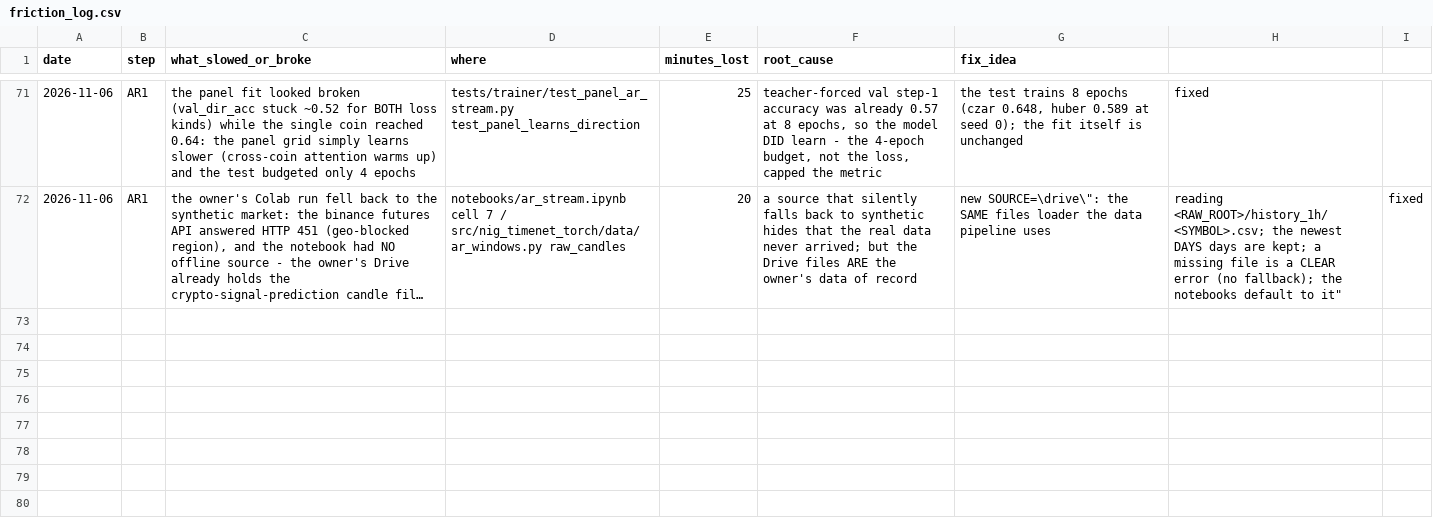
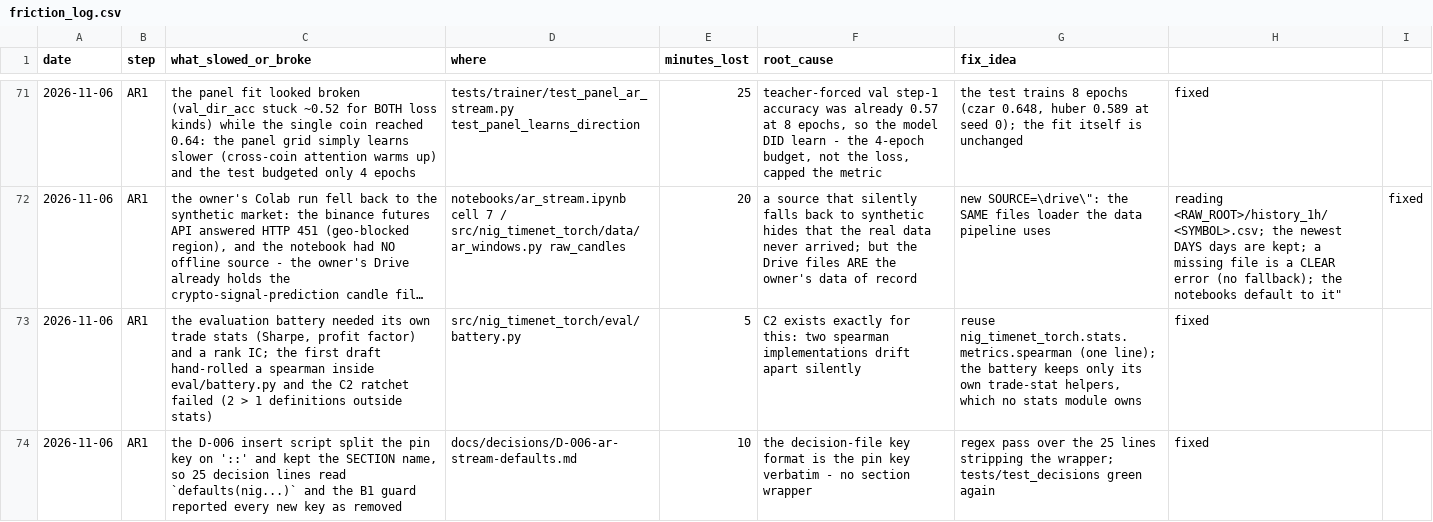
Before and after one commit to yuosef772424/nig-timenet-torch, a CSV file: docs/friction_log.csv, drawn as a sheet; only a part is shown, gaps mark what is left out; long unchanged cells end in …; the diff names each change by its address in the sheet, - before the commit and + after, or states it on an @@ line.

Commit message:
feat(ar-stream): prediction dumps + the ten-section evaluation battery notebook
- eval/ar_stream: rollout_predictions / panel_rollout_predictions - the tidy per-(window, coin, step) table of the honest own-prediction rollout (mu, sigma, p_dir, y_ret, dir_true, last_ret, coin, end_time); dump_run writes <DRIVE_RUNS>/<name>/predictions/<split>_predictions.parquet + history/report/settings json
- split_windows now propagates the window end times (when built with an index) and the coin labels - the weekly-stability section needs them; the ar_stream notebook builds its windows with index=df.index
- eval/battery (import seam: workflow.run_battery): ten sections over the VAL/TEST tables - sanity (spearman IC via stats.metrics, direction accuracy, up-bias), confidence calibration, anti-cowardice (|mu| vs |y| quantiles), trading grid with cost, realistic limit-at-mu execution, a low-sigma uncertainty filter (VAL quantiles, no leakage), shock-regime quintiles, weekly stability, per-coin, flip test - plus a ranked verdict that weighs the best strategy Sharpe with the shock and weekly sections
- both training notebooks save their run to Drive at the end; NEW notebook ar_stream_battery.ipynb auto-detects the latest run and prints the whole battery
- tests: battery section contracts (a good table must be called tradeable, a noise table must not), rollout_predictions shape/columns, dump_run roundtrip, notebook static+headless runs (DRIVE_RUNS pinned to tmp)
- 25 new defaults pinned; D-006 extended; C2 fix (reuse stats.metrics.spearman); friction_log rows; STATUS AR1

```diff
--- a/docs/friction_log.csv
+++ b/docs/friction_log.csv
+row 73: 2026-11-06 | AR1 | the evaluation battery needed its own trade stats (Sharpe, profit factor) and a rank IC; the first draft hand-rolled a spearman inside eval/battery.py and the C2 ratchet failed (2 > 1 definitions outside stats) | src/nig_timenet_torch/eval/battery.py | 5 | C2 exists exactly for this: two spearman implementations drift apart silently | reuse nig_timenet_torch.stats.metrics.spearman (one line); the battery keeps only its own trade-stat helpers, which no stats module owns | fixed
+row 74: 2026-11-06 | AR1 | the D-006 insert script split the pin key on '::' and kept the SECTION name, so 25 decision lines read `defaults(nig...)` and the B1 guard reported every new key as removed | docs/decisions/D-006-ar-stream-defaults.md | 10 | the decision-file key format is the pin key verbatim - no section wrapper | regex pass over the 25 lines stripping the wrapper; tests/test_decisions green again | fixed
```
Also changed, not shown: 15 other files.
